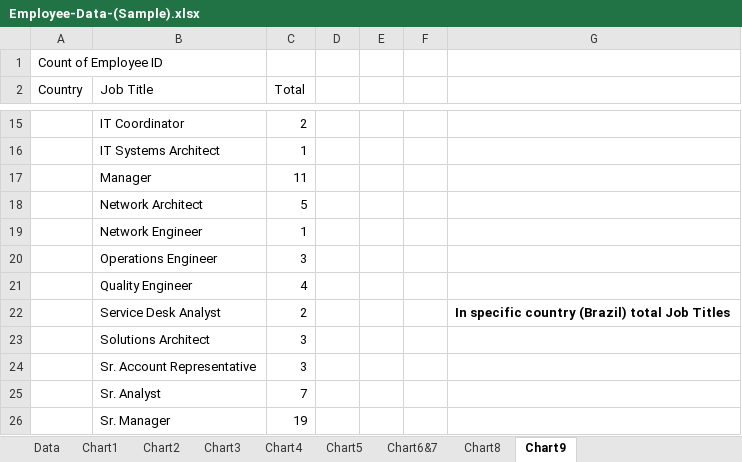
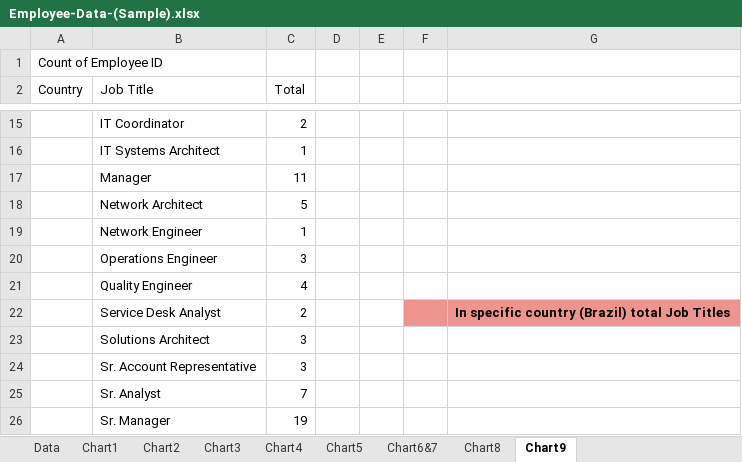
Before and after one commit to gk23gopal/Dashboard-Visualizations, an Excel workbook: Employee-Data-(Sample).xlsx, sheet Chart9, drawn as a sheet; only a part is shown, gaps mark what is left out; values as stored, in another font and other column widths than the file's, no borders; charts and pictures not drawn; the diff names each change by its address in the sheet, - before the commit and + after, or states it on an @@ line.

```diff
--- a/Employee-Data-(Sample).xlsx (sheet Chart9)
+++ b/Employee-Data-(Sample).xlsx (sheet Chart9)
-F22:G22 fill: none
+F22:G22 fill: #EC948D
```
Also changed, not shown: sheet Data, sheet Chart4, sheet Chart6&7, sheet Chart2, sheet Chart8, sheet Chart1, 2 more sheets, charts or pictures.
